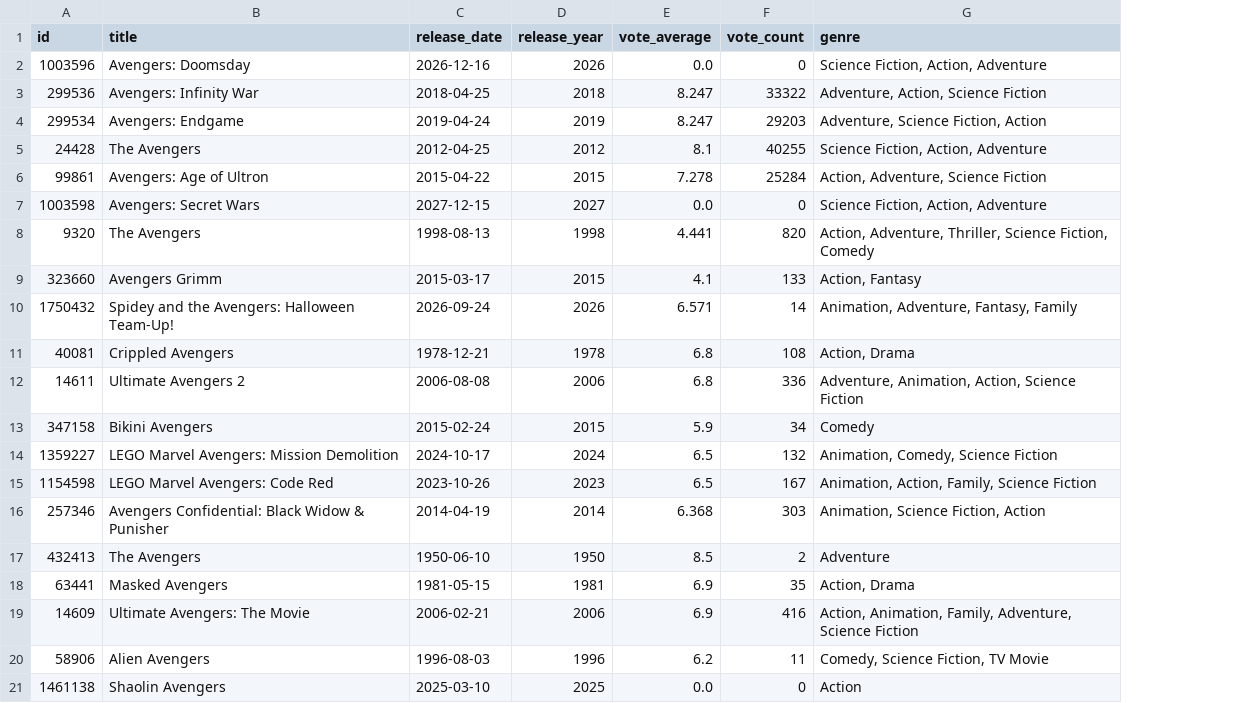
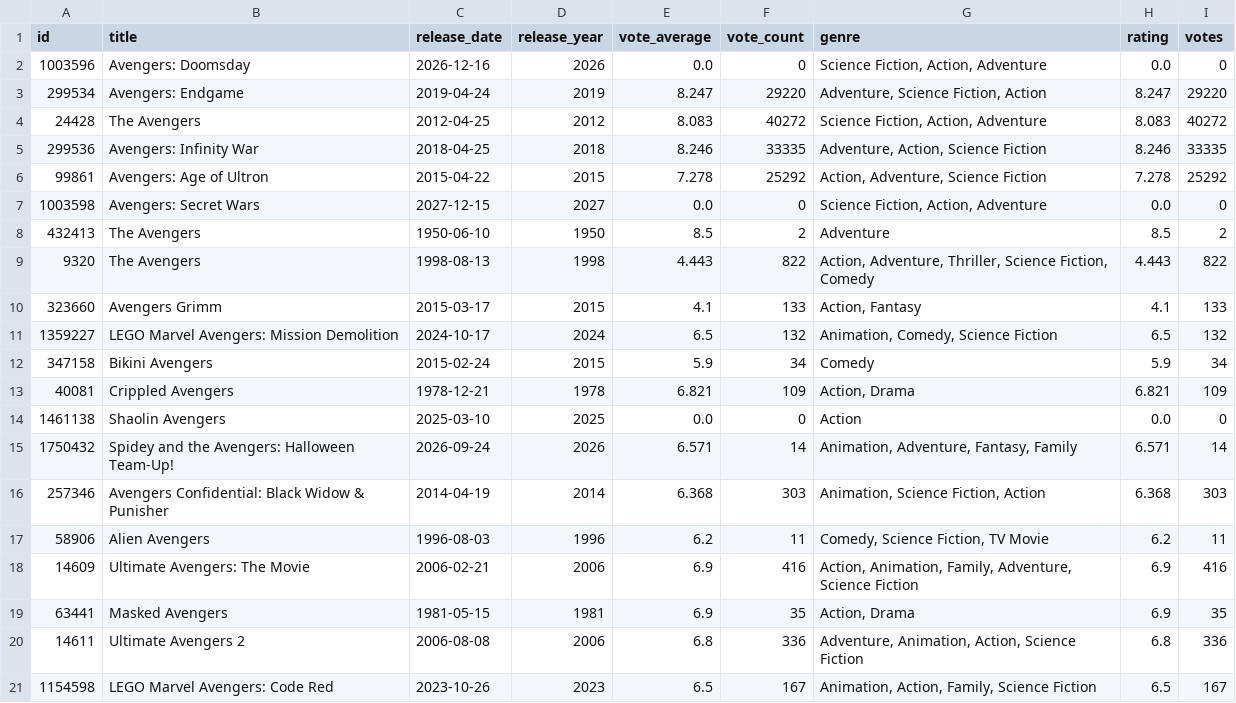
Before and after one commit to adeelsyed5486115-ux/CineScope, a CSV file: cleaned_movies.csv, drawn as a sheet; removed rows and columns are numbered as before the commit, all else as after; the diff names each change by its address in the sheet, - before the commit and + after, or states it on an @@ line.

```diff
--- a/cleaned_movies.csv
+++ b/cleaned_movies.csv
+column H (rating), rows 2-4: 0.0 | 8.247 | 8.083; rows 6-7: 7.278 | 0.0; rows 9-10: 4.443 | 4.1; row 15: 6.571; rows 20-21: 6.8 | 6.5
+column I (votes), rows 2-4: 0 | 29220 | 40272; rows 6-7: 25292 | 0; rows 9-10: 822 | 133; row 15: 14; rows 20-21: 336 | 167
-row 3: 299536 | Avengers: Infinity War | 2018-04-25 | 2018 | 8.247 | 33322 | Adventure, Action, Science Fiction
-F3 (vote_count): 29203
+F3 (vote_count): 29220
-E4 (vote_average): 8.1
+E4 (vote_average): 8.083
-F4 (vote_count): 40255
+F4 (vote_count): 40272
+row 5: 299536 | Avengers: Infinity War | 2018-04-25 | 2018 | 8.246 | 33335 | Adventure, Action, Science Fiction | 8.246 | 33335
-F6 (vote_count): 25284
+F6 (vote_count): 25292
@@ row 17 moved to row 8: 432413 @@
-E9 (vote_average): 4.441
+E9 (vote_average): 4.443
-F9 (vote_count): 820
+F9 (vote_count): 822
@@ row 14 moved to row 11: 1359227 @@
@@ row 13 moved to row 12: 347158 @@
+row 13: 40081 | Crippled Avengers | 1978-12-21 | 1978 | 6.821 | 109 | Action, Drama | 6.821 | 109
@@ row 21 moved to row 14: 1461138 @@
-row 11: 40081 | Crippled Avengers | 1978-12-21 | 1978 | 6.8 | 108 | Action, Drama
@@ row 20 moved to row 17: 58906 @@
@@ row 19 moved to row 18: 14609 @@
@@ row 18 moved to row 19: 63441 @@
```
Also changed, not shown: 5 other files.
